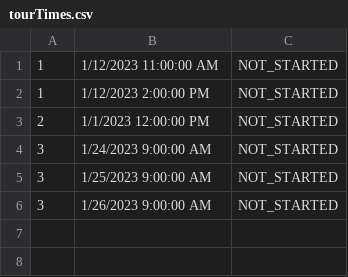
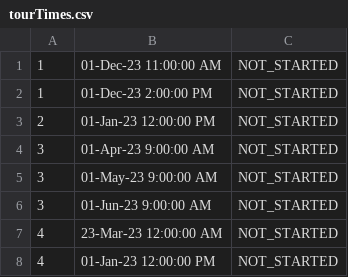
Before and after one commit to anastano/group-3-team-B, a CSV file: SIMS_HCI_Project/SIMS_HCI_Project/Resources/Database/tourTimes.csv, drawn as a sheet.

```diff
--- a/SIMS_HCI_Project/SIMS_HCI_Project/Resources/Database/tourTimes.csv
+++ b/SIMS_HCI_Project/SIMS_HCI_Project/Resources/Database/tourTimes.csv
@@ -1,6 +1,8 @@
-1|1/12/2023 11:00:00 AM|NOT_STARTED
-1|1/12/2023 2:00:00 PM|NOT_STARTED
-2|1/1/2023 12:00:00 PM|NOT_STARTED
-3|1/24/2023 9:00:00 AM|NOT_STARTED
-3|1/25/2023 9:00:00 AM|NOT_STARTED
-3|1/26/2023 9:00:00 AM|NOT_STARTED
+1|01-Dec-23 11:00:00 AM|NOT_STARTED
+1|01-Dec-23 2:00:00 PM|NOT_STARTED
+2|01-Jan-23 12:00:00 PM|NOT_STARTED
+3|01-Apr-23 9:00:00 AM|NOT_STARTED
+3|01-May-23 9:00:00 AM|NOT_STARTED
+3|01-Jun-23 9:00:00 AM|NOT_STARTED
+4|23-Mar-23 12:00:00 AM|NOT_STARTED
+4|01-Jan-23 12:00:00 PM|NOT_STARTED
```
Also changed, not shown: SIMS_HCI_Project/SIMS_HCI_Project/Resources/Database/tourkeypoints.csv, SIMS_HCI_Project/SIMS_HCI_Project/Resources/Database/tours.csv, 4 other files.
